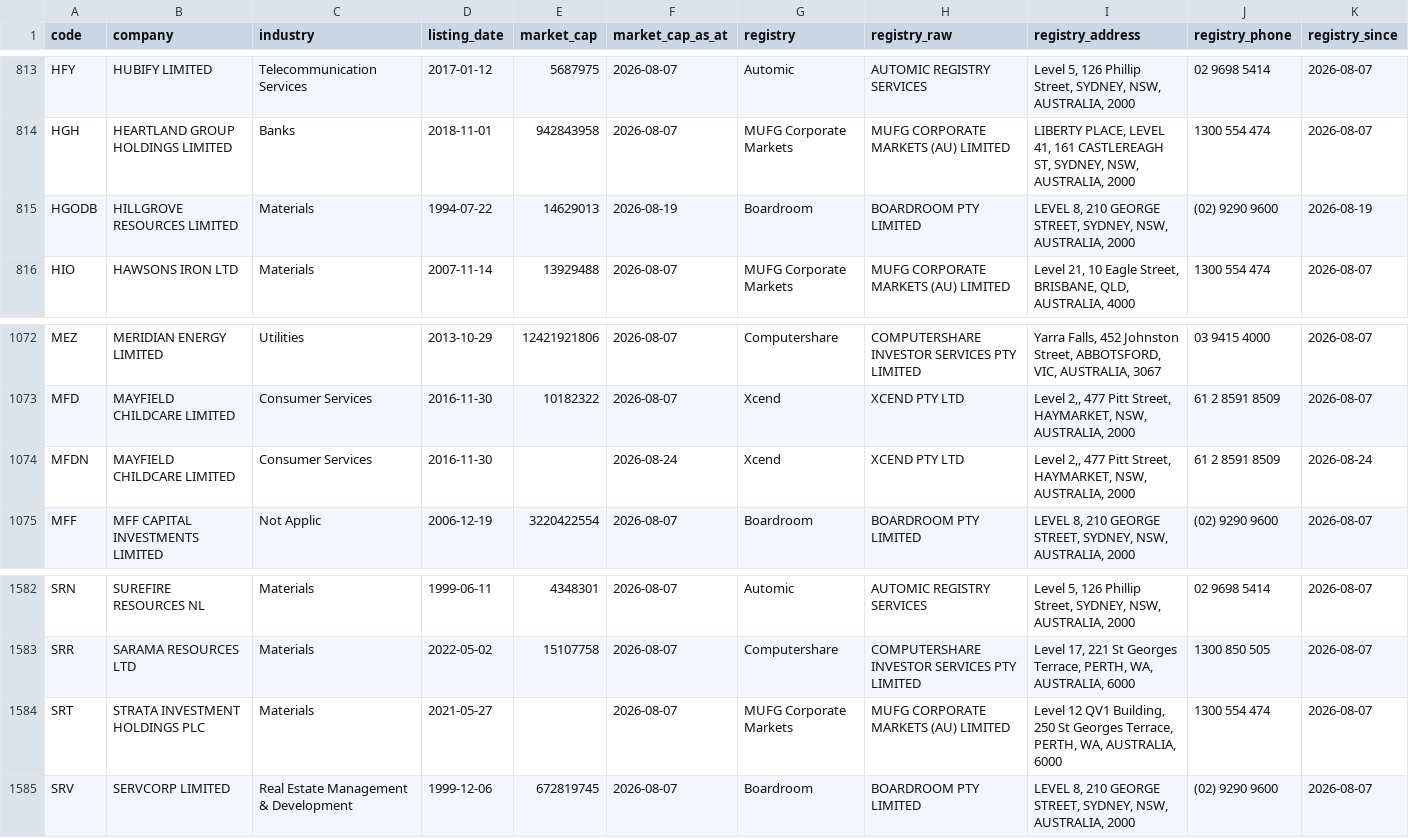
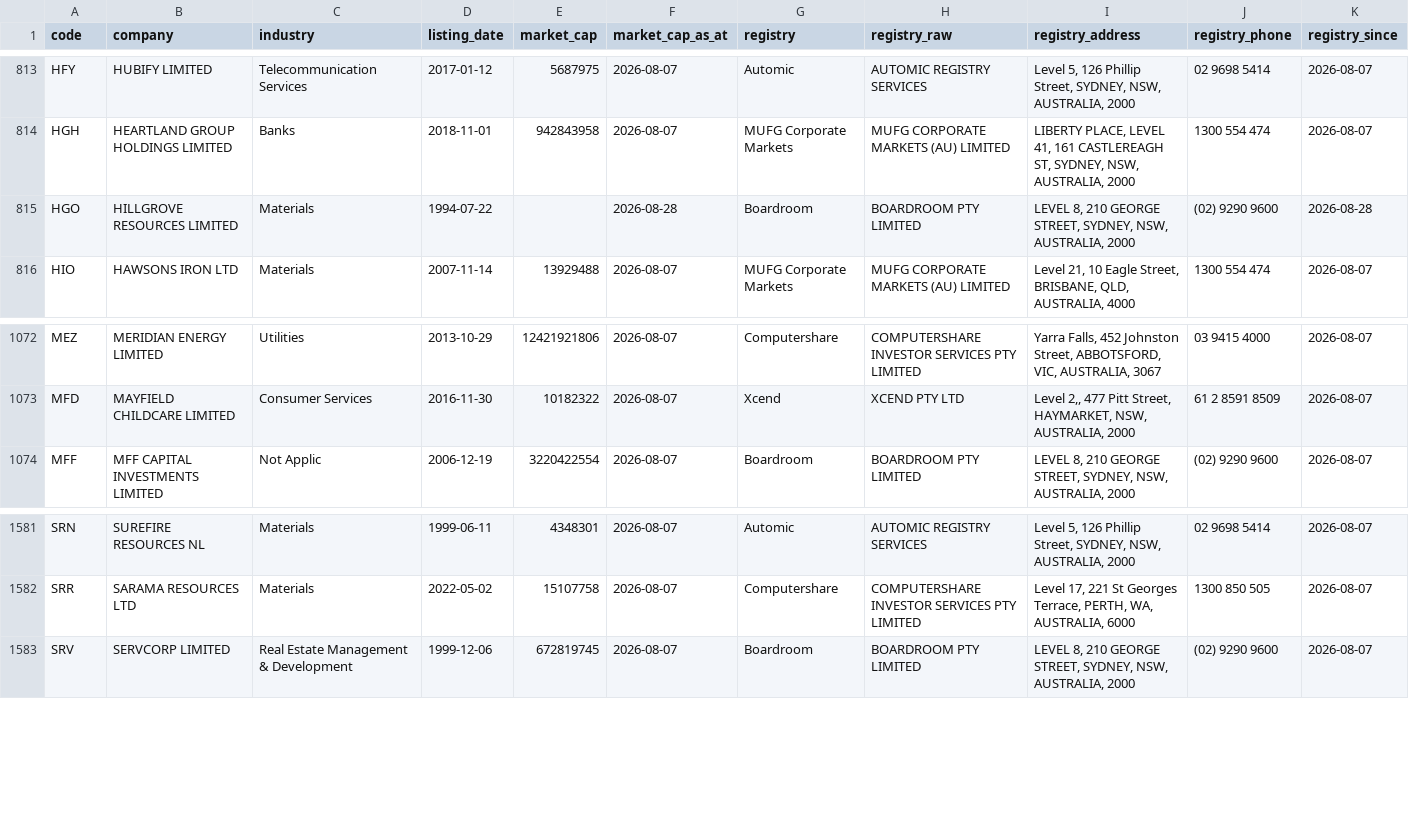
Before and after one commit to nwbort/registry-tracker, a CSV file: data/asx_registries.csv, drawn as a sheet; only a part is shown, gaps mark what is left out.

```diff
--- a/data/asx_registries.csv
+++ b/data/asx_registries.csv
@@ -814,3 +814,3 @@ HFY,HUBIFY LIMITED,Telecommunication Services,2017-01-12,5687975,2026-08-07,Auto
 HGH,HEARTLAND GROUP HOLDINGS LIMITED,Banks,2018-11-01,942843958,2026-08-07,MUFG Corporate Markets,MUFG CORPORATE MARKETS (AU) LIMITED,"LIBERTY PLACE, LEVEL 41, 161 CASTLEREAGH ST, SYDNEY, NSW, AUSTRALIA, 2000",1300 554 474,2026-08-07
-HGODB,HILLGROVE RESOURCES LIMITED,Materials,1994-07-22,14629013,2026-08-19,Boardroom,BOARDROOM PTY LIMITED,"LEVEL 8, 210 GEORGE STREET, SYDNEY, NSW, AUSTRALIA, 2000",(02) 9290 9600,2026-08-19
+HGO,HILLGROVE RESOURCES LIMITED,Materials,1994-07-22,,2026-08-28,Boardroom,BOARDROOM PTY LIMITED,"LEVEL 8, 210 GEORGE STREET, SYDNEY, NSW, AUSTRALIA, 2000",(02) 9290 9600,2026-08-28
 HIO,HAWSONS IRON LTD,Materials,2007-11-14,13929488,2026-08-07,MUFG Corporate Markets,MUFG CORPORATE MARKETS (AU) LIMITED,"Level 21, 10 Eagle Street, BRISBANE, QLD, AUSTRALIA, 4000",1300 554 474,2026-08-07
@@ -1073,3 +1073,2 @@ MEZ,MERIDIAN ENERGY LIMITED,Utilities,2013-10-29,12421921806,2026-08-07,Computer
 MFD,MAYFIELD CHILDCARE LIMITED,Consumer Services,2016-11-30,10182322,2026-08-07,Xcend,XCEND PTY LTD,"Level 2,, 477 Pitt Street, HAYMARKET, NSW, AUSTRALIA, 2000",61 2 8591 8509,2026-08-07
-MFDN,MAYFIELD CHILDCARE LIMITED,Consumer Services,2016-11-30,,2026-08-24,Xcend,XCEND PTY LTD,"Level 2,, 477 Pitt Street, HAYMARKET, NSW, AUSTRALIA, 2000",61 2 8591 8509,2026-08-24
 MFF,MFF CAPITAL INVESTMENTS LIMITED,Not Applic,2006-12-19,3220422554,2026-08-07,Boardroom,BOARDROOM PTY LIMITED,"LEVEL 8, 210 GEORGE STREET, SYDNEY, NSW, AUSTRALIA, 2000",(02) 9290 9600,2026-08-07
@@ -1583,3 +1582,2 @@ SRN,SUREFIRE RESOURCES NL,Materials,1999-06-11,4348301,2026-08-07,Automic,AUTOMI
 SRR,SARAMA RESOURCES LTD,Materials,2022-05-02,15107758,2026-08-07,Computershare,COMPUTERSHARE INVESTOR SERVICES PTY LIMITED,"Level 17, 221 St Georges Terrace, PERTH, WA, AUSTRALIA, 6000",1300 850 505,2026-08-07
-SRT,STRATA INVESTMENT HOLDINGS PLC,Materials,2021-05-27,,2026-08-07,MUFG Corporate Markets,MUFG CORPORATE MARKETS (AU) LIMITED,"Level 12 QV1 Building, 250 St Georges Terrace, PERTH, WA, AUSTRALIA, 6000",1300 554 474,2026-08-07
 SRV,SERVCORP LIMITED,Real Estate Management & Development,1999-12-06,672819745,2026-08-07,Boardroom,BOARDROOM PTY LIMITED,"LEVEL 8, 210 GEORGE STREET, SYDNEY, NSW, AUSTRALIA, 2000",(02) 9290 9600,2026-08-07
```
